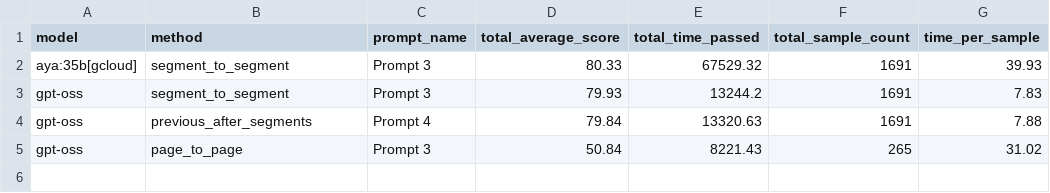
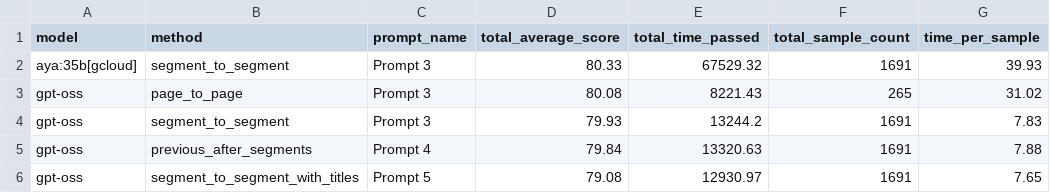
Before and after one commit to ali6parmak/pdf-document-translation, a CSV file: results/model_translation_benchmarks_summary.csv, drawn as a sheet; removed rows and columns are numbered as before the commit, all else as after; the diff names each change by its address in the sheet, - before the commit and + after, or states it on an @@ line.

```diff
--- a/results/model_translation_benchmarks_summary.csv
+++ b/results/model_translation_benchmarks_summary.csv
+row 3: gpt-oss | page_to_page | Prompt 3 | 80.08 | 8221.43 | 265 | 31.02
-row 5: gpt-oss | page_to_page | Prompt 3 | 50.84 | 8221.43 | 265 | 31.02
+row 6: gpt-oss | segment_to_segment_with_titles | Prompt 5 | 79.08 | 12930.97 | 1691 | 7.65
```
Also changed, not shown: results/model_benchmark_results.csv, results/model_translation_benchmarks.csv, 4 other files.
